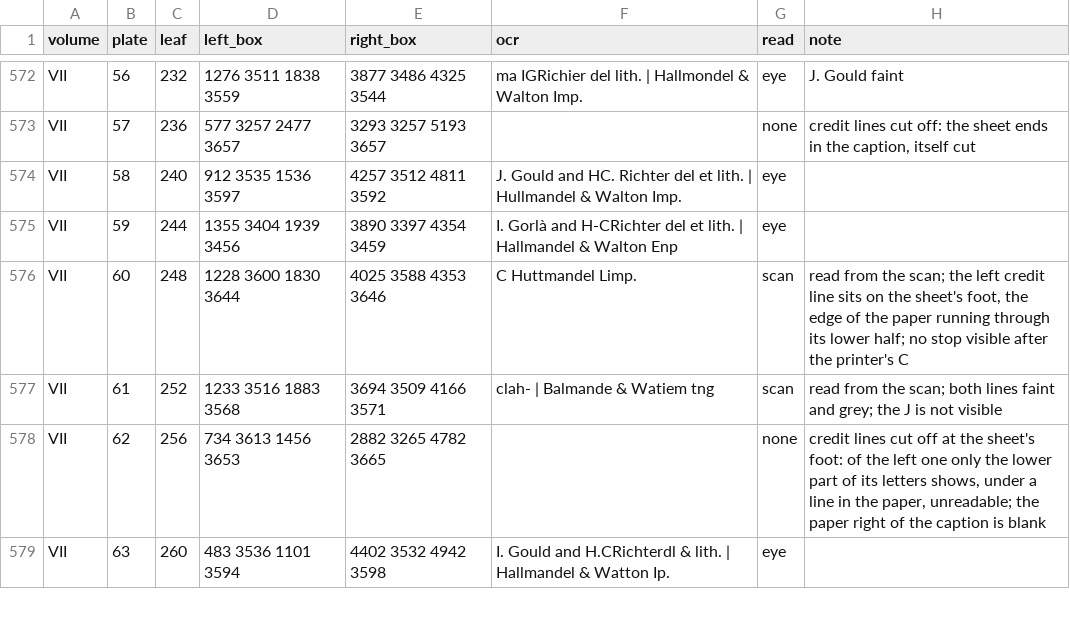
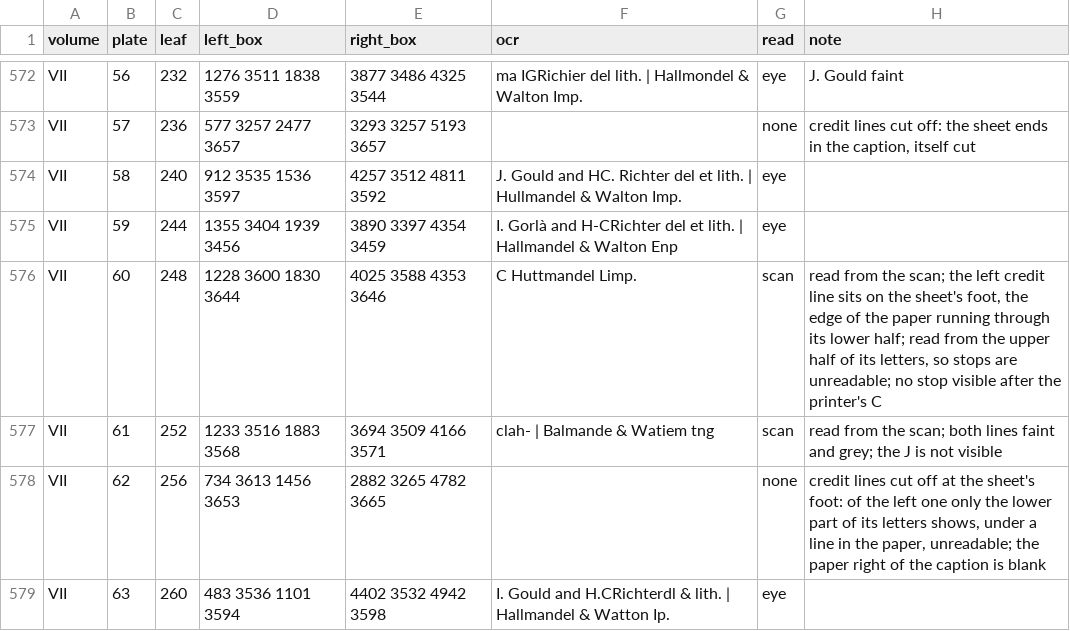
Before and after one commit to wr/historical-bird-plates, a CSV file: gould-australia/sources/imprints.csv, drawn as a sheet; only a part is shown, gaps mark what is left out.

```diff
--- a/gould-australia/sources/imprints.csv
+++ b/gould-australia/sources/imprints.csv
@@ -575,3 +575,3 @@ VII,58,240,912 3535 1536 3597,4257 3512 4811 3592,J. Gould and HC. Richter del e
 VII,59,244,1355 3404 1939 3456,3890 3397 4354 3459,I. Gorlà and H-CRichter del et lith. | Hallmandel & Walton Enp,eye,
-VII,60,248,1228 3600 1830 3644,4025 3588 4353 3646,C Huttmandel Limp.,scan,"read from the scan; the left credit line sits on the sheet's foot, the edge of the paper running through its lower half; no stop visible after the printer's C"
+VII,60,248,1228 3600 1830 3644,4025 3588 4353 3646,C Huttmandel Limp.,scan,"read from the scan; the left credit line sits on the sheet's foot, the edge of the paper running through its lower half; read from the upper half of its letters, so stops are unreadable; no stop visible after the printer's C"
 VII,61,252,1233 3516 1883 3568,3694 3509 4166 3571,clah- | Balmande & Watiem tng,scan,read from the scan; both lines faint and grey; the J is not visible
```
Also changed, not shown: gould-australia/plates.csv, gould-europe/credits.csv, 8 other files.
